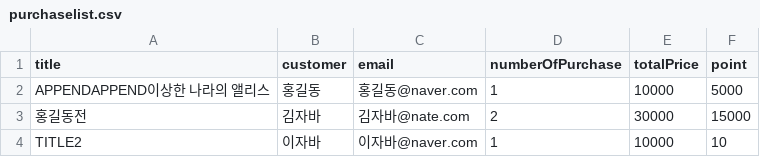
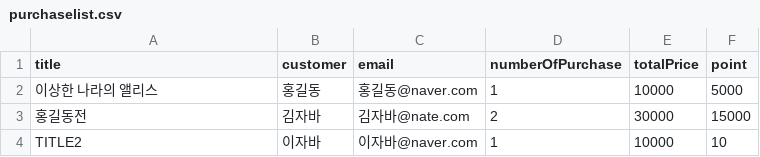
Before and after one commit to Hello-I-am-Newbie/java-study, a CSV file: purchaselist.csv, drawn as a sheet.

```diff
--- a/purchaselist.csv
+++ b/purchaselist.csv
@@ -1,3 +1,3 @@
 title, customer, email, numberOfPurchase, totalPrice, point
-APPENDAPPEND이상한 나라의 앨리스, 홍길동, 홍길동@naver.com, 1, 10000, 5000
+이상한 나라의 앨리스, 홍길동, 홍길동@naver.com, 1, 10000, 5000
 홍길동전, 김자바, 김자바@nate.com, 2, 30000, 15000
```
Also changed, not shown: 25 other files.
